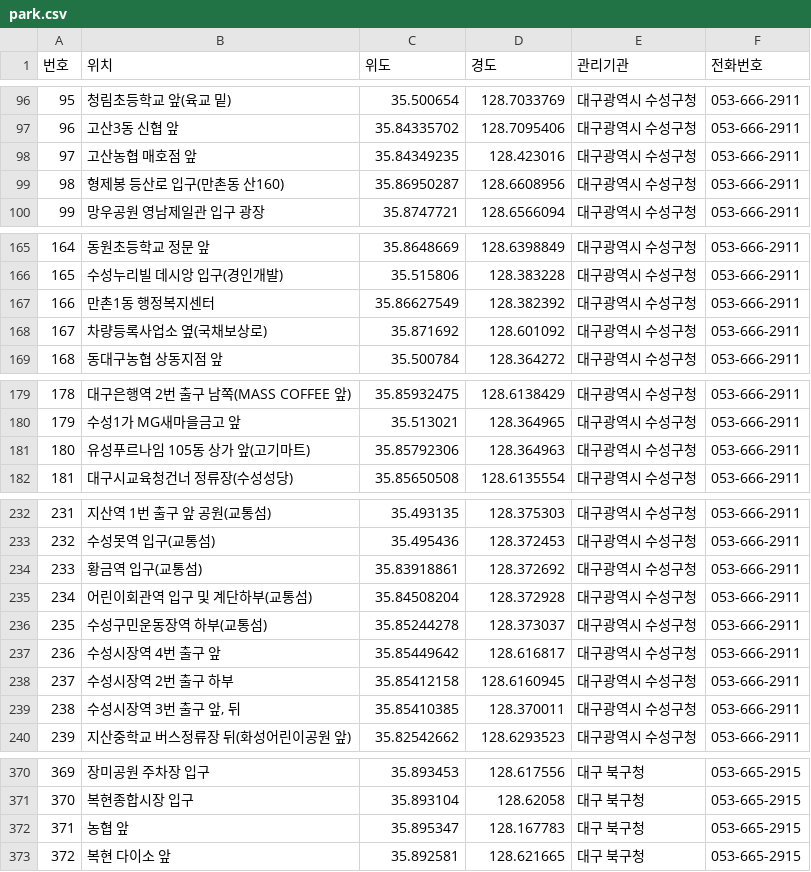
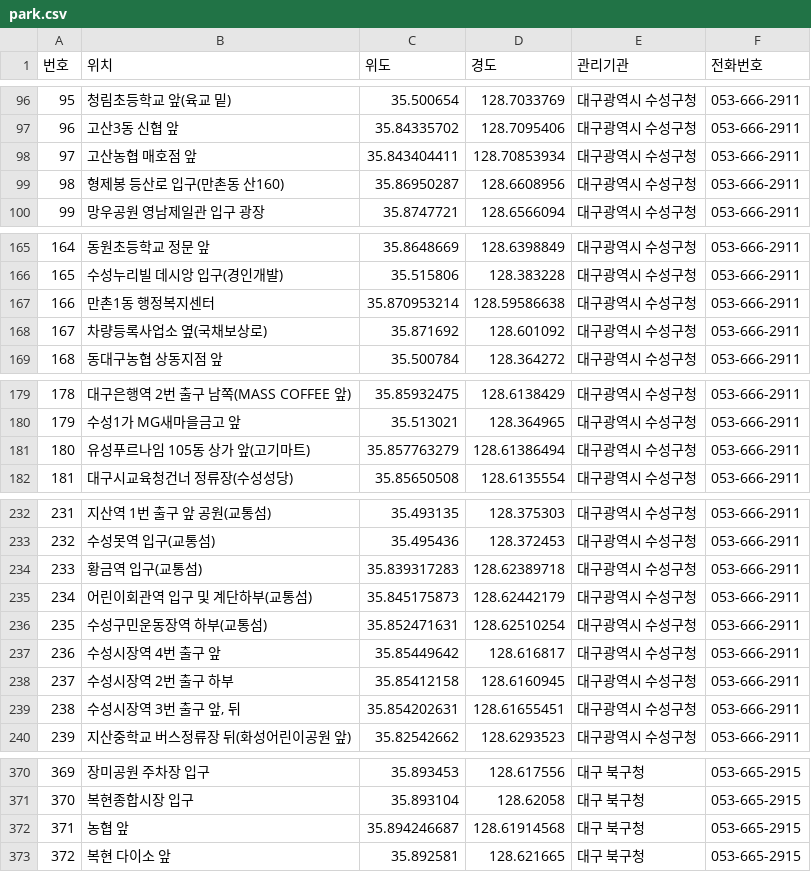
Before and after one commit to Choi-JB/BicycleMapBackend, a CSV file: routes/data/park.csv, drawn as a sheet; only a part is shown, gaps mark what is left out.

Commit message:
Add files via upload

```diff
--- a/routes/data/park.csv
+++ b/routes/data/park.csv
@@ -97,3 +97,3 @@
 96,고산3동 신협 앞,35.84335702,128.7095406,대구광역시 수성구청,053-666-2911
-97,고산농협 매호점 앞,35.84349235,128.423016,대구광역시 수성구청,053-666-2911
+97,고산농협 매호점 앞,35.843404411,128.70853934,대구광역시 수성구청,053-666-2911
 98,형제봉 등산로 입구(만촌동 산160),35.86950287,128.6608956,대구광역시 수성구청,053-666-2911
@@ -166,3 +166,3 @@
 165,수성누리빌 데시앙 입구(경인개발),35.515806,128.383228,대구광역시 수성구청,053-666-2911
-166,만촌1동 행정복지센터,35.86627549,128.382392,대구광역시 수성구청,053-666-2911
+166,만촌1동 행정복지센터,35.870953214,128.59586638,대구광역시 수성구청,053-666-2911
 167,차량등록사업소 옆(국채보상로),35.871692,128.601092,대구광역시 수성구청,053-666-2911
@@ -180,3 +180,3 @@
 179,수성1가 MG새마을금고 앞,35.513021,128.364965,대구광역시 수성구청,053-666-2911
-180,유성푸르나임 105동 상가 앞(고기마트),35.85792306,128.364963,대구광역시 수성구청,053-666-2911
+180,유성푸르나임 105동 상가 앞(고기마트),35.857763279,128.61386494,대구광역시 수성구청,053-666-2911
 181,대구시교육청건너 정류장(수성성당),35.85650508,128.6135554,대구광역시 수성구청,053-666-2911
@@ -233,8 +233,8 @@
 232,수성못역 입구(교통섬),35.495436,128.372453,대구광역시 수성구청,053-666-2911
-233,황금역 입구(교통섬),35.83918861,128.372692,대구광역시 수성구청,053-666-2911
-234,어린이회관역 입구 및 계단하부(교통섬),35.84508204,128.372928,대구광역시 수성구청,053-666-2911
-235,수성구민운동장역 하부(교통섬),35.85244278,128.373037,대구광역시 수성구청,053-666-2911
+233,황금역 입구(교통섬),35.839317283,128.62389718,대구광역시 수성구청,053-666-2911
+234,어린이회관역 입구 및 계단하부(교통섬),35.845175873,128.62442179,대구광역시 수성구청,053-666-2911
+235,수성구민운동장역 하부(교통섬),35.852471631,128.62510254,대구광역시 수성구청,053-666-2911
 236,수성시장역 4번 출구 앞,35.85449642,128.616817,대구광역시 수성구청,053-666-2911
 237,수성시장역 2번 출구 하부,35.85412158,128.6160945,대구광역시 수성구청,053-666-2911
-238,"수성시장역 3번 출구 앞, 뒤",35.85410385,128.370011,대구광역시 수성구청,053-666-2911
+238,"수성시장역 3번 출구 앞, 뒤",35.854202631,128.61655451,대구광역시 수성구청,053-666-2911
 239,지산중학교 버스정류장 뒤(화성어린이공원 앞),35.82542662,128.6293523,대구광역시 수성구청,053-666-2911
@@ -371,3 +371,3 @@
 370,복현종합시장 입구,35.893104,128.62058,대구 북구청,053-665-2915
-371,농협 앞,35.895347,128.167783,대구 북구청,053-665-2915
+371,농협 앞,35.894246687,128.61914568,대구 북구청,053-665-2915
 372,복현 다이소 앞,35.892581,128.621665,대구 북구청,053-665-2915
```
